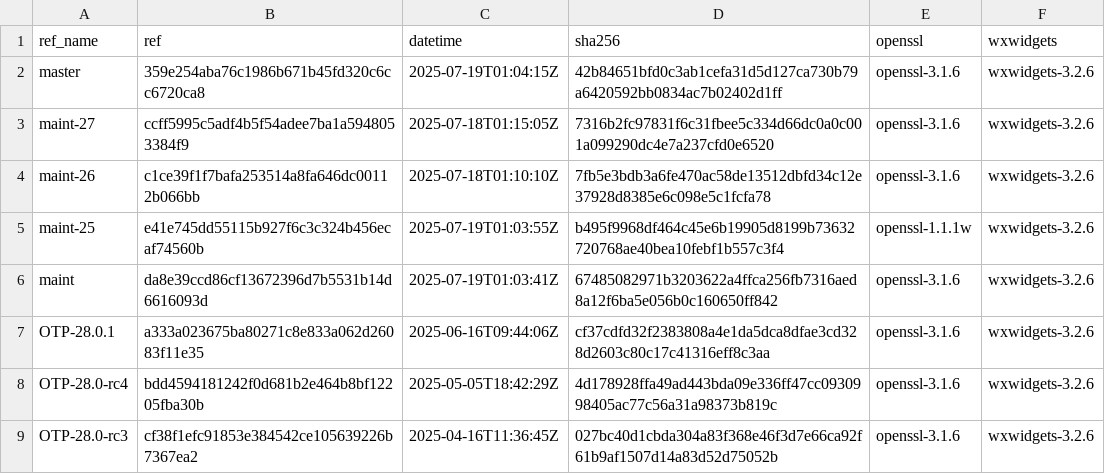
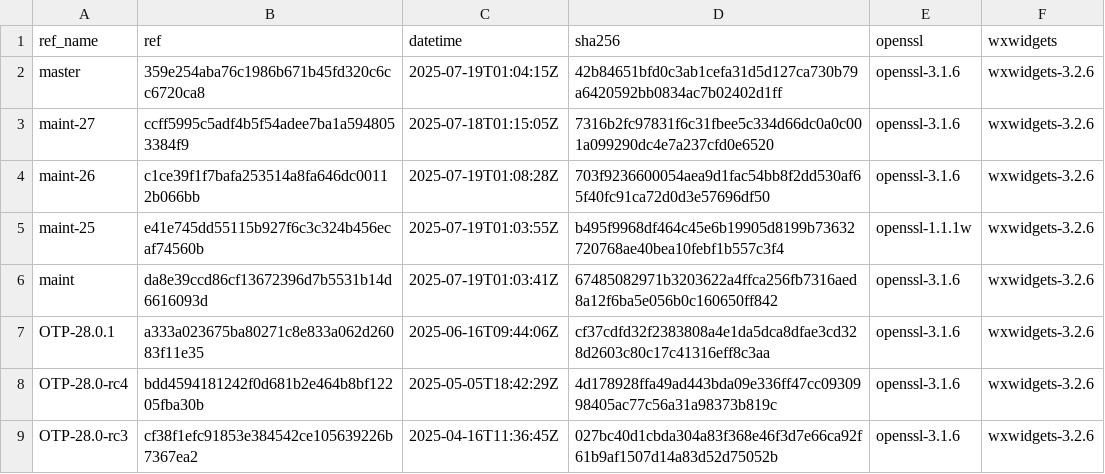
Before and after one commit to paulo-ferraz-oliveira/otp_builds, a CSV file: builds/aarch64-apple-darwin.csv, drawn as a sheet; only a part is shown.

```diff
--- a/builds/aarch64-apple-darwin.csv
+++ b/builds/aarch64-apple-darwin.csv
@@ -3,3 +3,3 @@ master,359e254aba76c1986b671b45fd320c6cc6720ca8,2025-07-19T01:04:15Z,42b84651bfd
 maint-27,ccff5995c5adf4b5f54adee7ba1a5948053384f9,2025-07-18T01:15:05Z,7316b2fc97831f6c31fbee5c334d66dc0a0c001a099290dc4e7a237cfd0e6520,openssl-3.1.6,wxwidgets-3.2.6
-maint-26,c1ce39f1f7bafa253514a8fa646dc00112b066bb,2025-07-18T01:10:10Z,7fb5e3bdb3a6fe470ac58de13512dbfd34c12e37928d8385e6c098e5c1fcfa78,openssl-3.1.6,wxwidgets-3.2.6
+maint-26,c1ce39f1f7bafa253514a8fa646dc00112b066bb,2025-07-19T01:08:28Z,703f9236600054aea9d1fac54bb8f2dd530af65f40fc91ca72d0d3e57696df50,openssl-3.1.6,wxwidgets-3.2.6
 maint-25,e41e745dd55115b927f6c3c324b456ecaf74560b,2025-07-19T01:03:55Z,b495f9968df464c45e6b19905d8199b73632720768ae40bea10febf1b557c3f4,openssl-1.1.1w,wxwidgets-3.2.6
```
